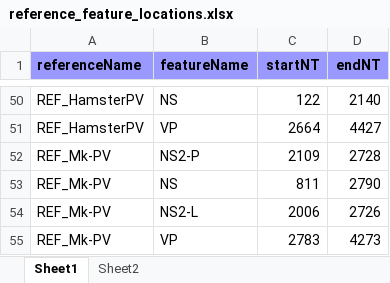
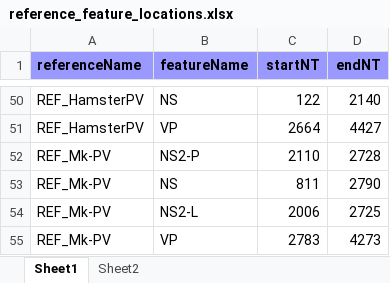
Before and after one commit to giffordlabcvr/Parvovirus-GLUE, an Excel workbook: tabular/references/reference_feature_locations.xlsx, sheet Sheet1, drawn as a sheet; only a part is shown, gaps mark what is left out; values as stored, in another font and other column widths than the file's, no borders; the diff names each change by its address in the sheet, - before the commit and + after, or states it on an @@ line.

Commit message:
Corrected feature location on reference for Mus chapparvovirus

```diff
--- a/tabular/references/reference_feature_locations.xlsx (sheet Sheet1)
+++ b/tabular/references/reference_feature_locations.xlsx (sheet Sheet1)
-C52 (startNT): 2109
+C52 (startNT): 2110
-D54 (endNT): 2726
+D54 (endNT): 2725
```
Also changed, not shown: 1 other file.
